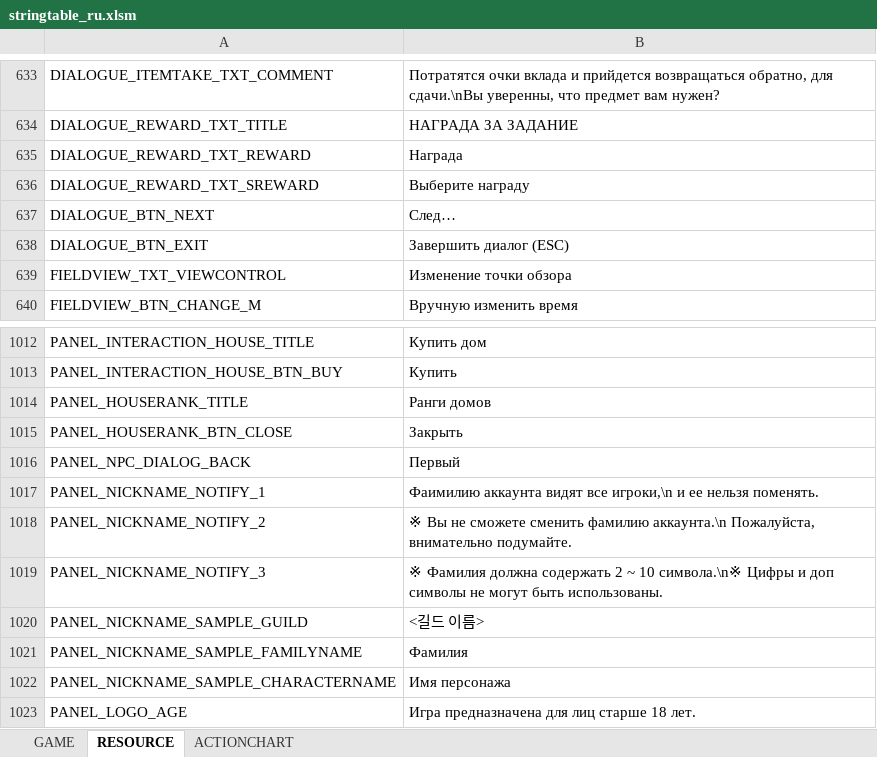
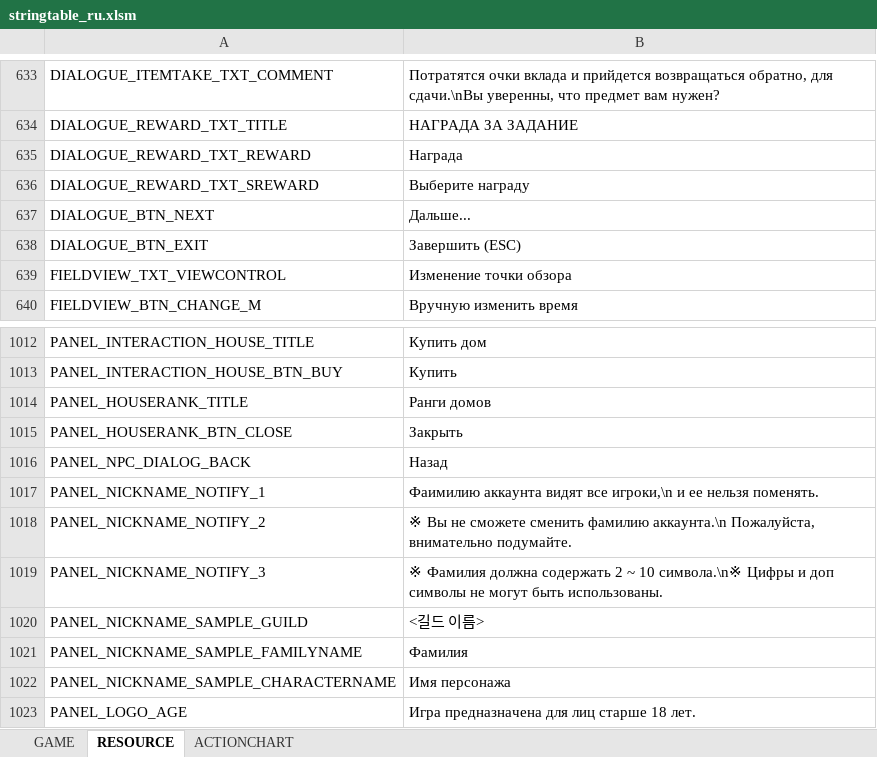
Before and after one commit to kkennyyy/BDORUS_SmallFont, an Excel workbook: stringtable/ru/stringtable_ru.xlsm, sheet RESOURCE, drawn as a sheet; only a part is shown, gaps mark what is left out; values as stored, in another font and other column widths than the file's, no borders; the diff names each change by its address in the sheet, - before the commit and + after, or states it on an @@ line.

```diff
--- a/stringtable/ru/stringtable_ru.xlsm (sheet RESOURCE)
+++ b/stringtable/ru/stringtable_ru.xlsm (sheet RESOURCE)
-B637: След…
+B637: Дальше...
-B638: Завершить диалог (ESC)
+B638: Завершить (ESC)
-B1016: Первый
+B1016: Назад
```
Also changed, not shown: sheet GAME, stringtable/ru/stringtable_cutscene_ru.xlsm, stringtable/ru/symbolnostringtable_ru.xlsm.
